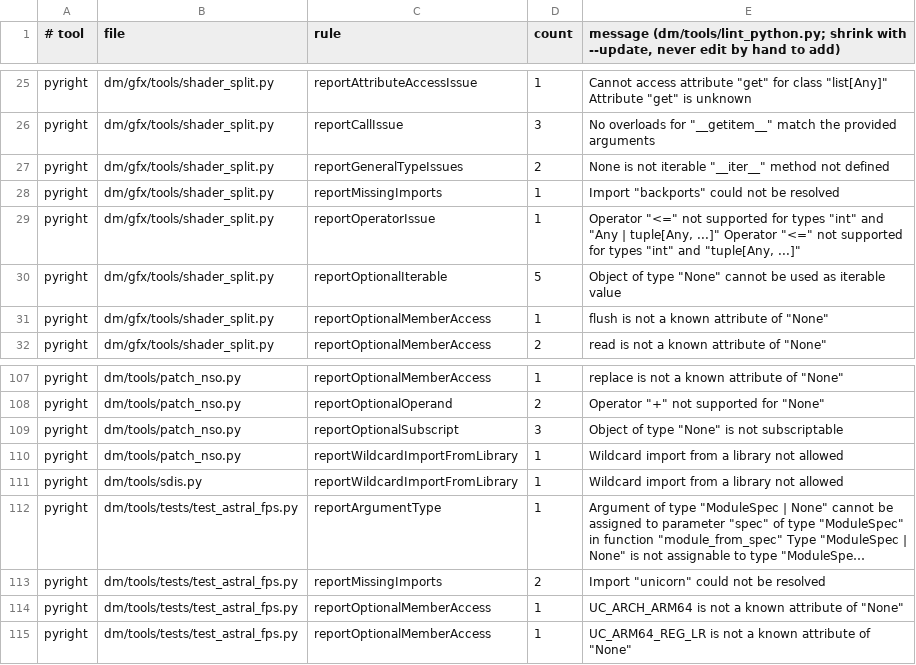
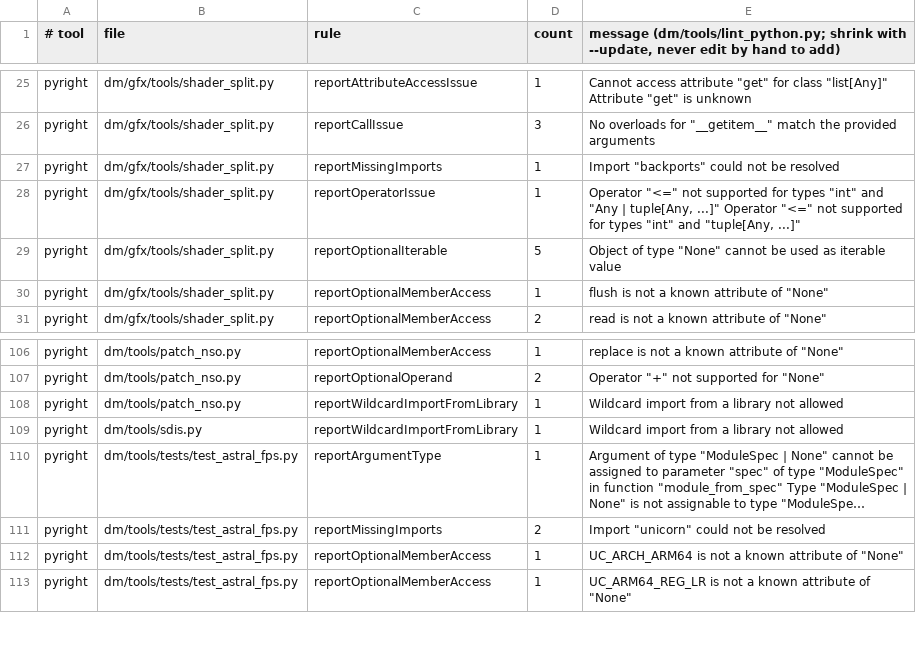
Before and after one commit to mamcjr/Swap2-Native, a TSV file: dm/tools/lint_python_baseline.tsv, drawn as a sheet; only a part is shown, gaps mark what is left out; long unchanged cells end in ….

```diff
--- a/dm/tools/lint_python_baseline.tsv
+++ b/dm/tools/lint_python_baseline.tsv
@@ -26,3 +26,2 @@ pyright	dm/gfx/tools/shader_split.py	reportAttributeAccessIssue	1	Cannot access
 pyright	dm/gfx/tools/shader_split.py	reportCallIssue	3	No overloads for "__getitem__" match the provided arguments
-pyright	dm/gfx/tools/shader_split.py	reportGeneralTypeIssues	2	"None" is not iterable "__iter__" method not defined
 pyright	dm/gfx/tools/shader_split.py	reportMissingImports	1	Import "backports" could not be resolved
@@ -108,3 +107,2 @@ pyright	dm/tools/patch_nso.py	reportOptionalMemberAccess	1	"replace" is not a kn
 pyright	dm/tools/patch_nso.py	reportOptionalOperand	2	Operator "+" not supported for "None"
-pyright	dm/tools/patch_nso.py	reportOptionalSubscript	3	Object of type "None" is not subscriptable
 pyright	dm/tools/patch_nso.py	reportWildcardImportFromLibrary	1	Wildcard import from a library not allowed
```
Also changed, not shown: 17 other files.
